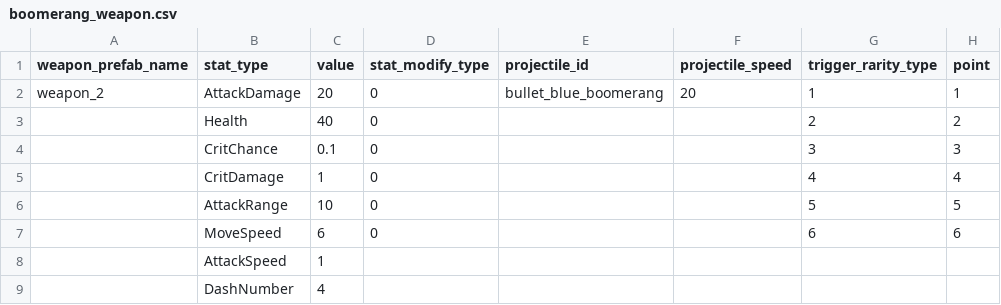
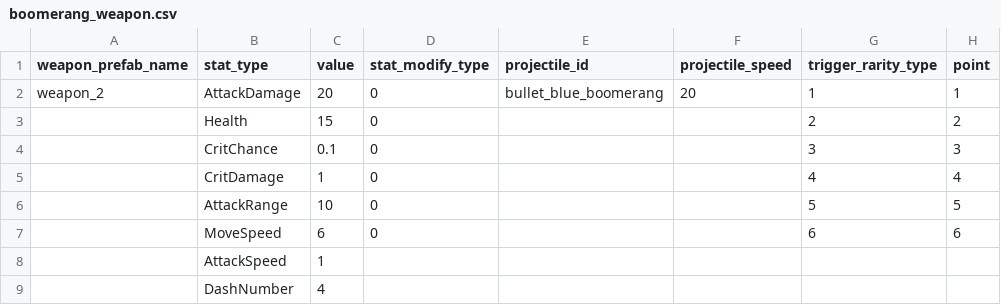
Before and after one commit to Chidt12/simple_action_rougelike, a CSV file: SimpleActionRoguelike/Assets/_Game/Csv/weapons/boomerang_weapon.csv, drawn as a sheet; only a part is shown; the diff names each change by its address in the sheet, - before the commit and + after, or states it on an @@ line.

```diff
--- a/SimpleActionRoguelike/Assets/_Game/Csv/weapons/boomerang_weapon.csv
+++ b/SimpleActionRoguelike/Assets/_Game/Csv/weapons/boomerang_weapon.csv
-C3 (value): 40
+C3 (value): 15
```
Also changed, not shown: SimpleActionRoguelike/Assets/_Game/Csv/weapons/short_gun_weapon.csv, 14 other files.
